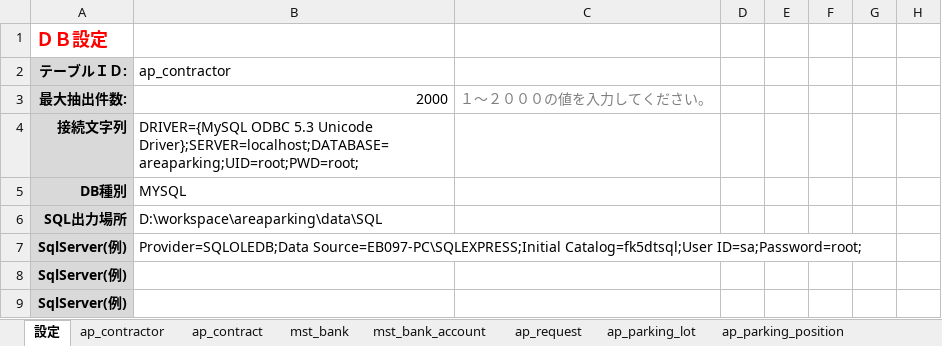
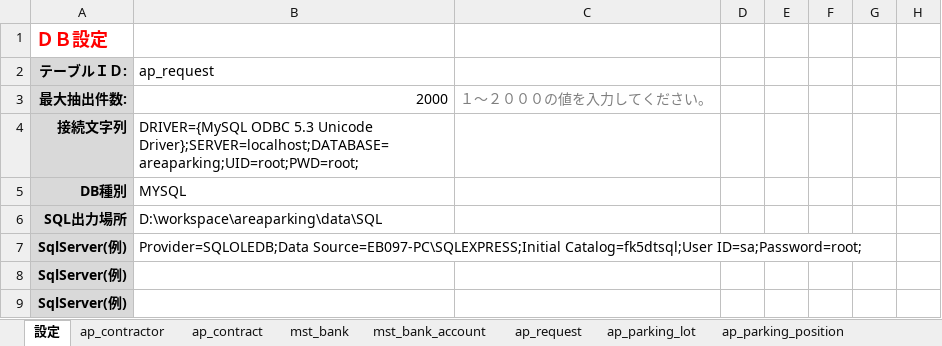
Before and after one commit to YangWanjun/areaparking, an Excel workbook: data/Generate_Data.xlsm, sheet 設定, drawn as a sheet; only a part is shown; values as stored, in another font and other column widths than the file's, no borders; the diff names each change by its address in the sheet, - before the commit and + after, or states it on an @@ line.

```diff
--- a/data/Generate_Data.xlsm (sheet 設定)
+++ b/data/Generate_Data.xlsm (sheet 設定)
-B2: ap_contractor
+B2: ap_request
```
Also changed, not shown: sheet ap_request, 4 other files.
